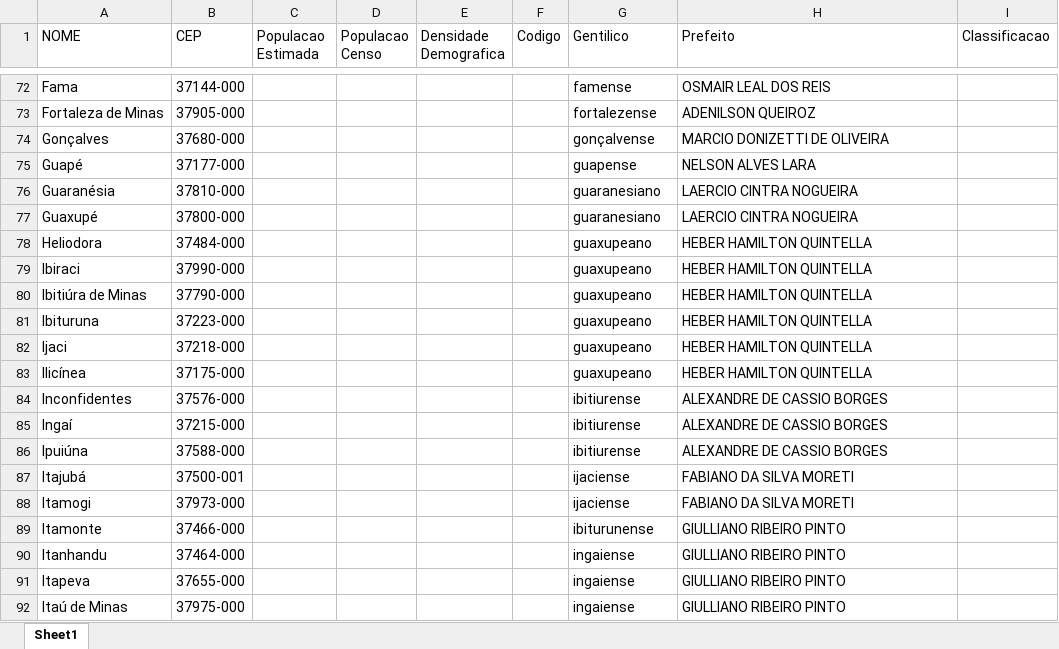
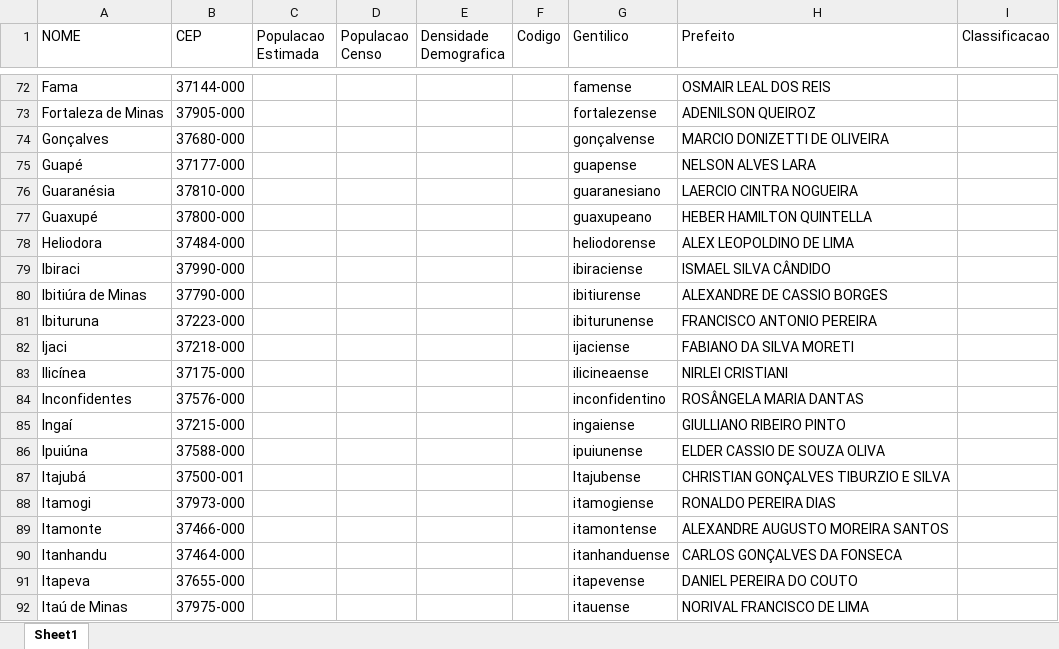
Before and after one commit to amandashichinoe/prj_Integracao_REFramework, an Excel workbook: Data/Cidades.xlsx, sheet Sheet1, drawn as a sheet; only a part is shown, gaps mark what is left out; values as stored, in another font and other column widths than the file's, no borders; the diff covers the shown part only; the diff names each change by its address in the sheet, - before the commit and + after, or states it on an @@ line.

Commit message:
corrige erro no processo InputToDataBase.xaml

```diff
--- a/Data/Cidades.xlsx (sheet Sheet1)
+++ b/Data/Cidades.xlsx (sheet Sheet1)
-G77 (Gentilico): guaranesiano
+G77 (Gentilico): guaxupeano
-H77 (Prefeito): LAERCIO CINTRA NOGUEIRA
+H77 (Prefeito): HEBER HAMILTON QUINTELLA
-G78 (Gentilico): guaxupeano
+G78 (Gentilico): heliodorense
-H78 (Prefeito): HEBER HAMILTON QUINTELLA
+H78 (Prefeito): ALEX LEOPOLDINO DE LIMA
-G79 (Gentilico): guaxupeano
+G79 (Gentilico): ibiraciense
-H79 (Prefeito): HEBER HAMILTON QUINTELLA
+H79 (Prefeito): ISMAEL SILVA CÂNDIDO
-G80 (Gentilico): guaxupeano
+G80 (Gentilico): ibitiurense
-H80 (Prefeito): HEBER HAMILTON QUINTELLA
+H80 (Prefeito): ALEXANDRE DE CASSIO BORGES
-G81 (Gentilico): guaxupeano
+G81 (Gentilico): ibiturunense
-H81 (Prefeito): HEBER HAMILTON QUINTELLA
+H81 (Prefeito): FRANCISCO ANTONIO PEREIRA
-G82 (Gentilico): guaxupeano
+G82 (Gentilico): ijaciense
-H82 (Prefeito): HEBER HAMILTON QUINTELLA
+H82 (Prefeito): FABIANO DA SILVA MORETI
-G83 (Gentilico): guaxupeano
+G83 (Gentilico): ilicineaense
-H83 (Prefeito): HEBER HAMILTON QUINTELLA
+H83 (Prefeito): NIRLEI CRISTIANI
-G84 (Gentilico): ibitiurense
+G84 (Gentilico): inconfidentino
-H84 (Prefeito): ALEXANDRE DE CASSIO BORGES
+H84 (Prefeito): ROSÂNGELA MARIA DANTAS
-G85 (Gentilico): ibitiurense
+G85 (Gentilico): ingaiense
-H85 (Prefeito): ALEXANDRE DE CASSIO BORGES
+H85 (Prefeito): GIULLIANO RIBEIRO PINTO
-G86 (Gentilico): ibitiurense
+G86 (Gentilico): ipuiunense
-H86 (Prefeito): ALEXANDRE DE CASSIO BORGES
+H86 (Prefeito): ELDER CASSIO DE SOUZA OLIVA
-G87 (Gentilico): ijaciense
+G87 (Gentilico): Itajubense
-H87 (Prefeito): FABIANO DA SILVA MORETI
+H87 (Prefeito): CHRISTIAN GONÇALVES TIBURZIO E SILVA
-G88 (Gentilico): ijaciense
+G88 (Gentilico): itamogiense
-H88 (Prefeito): FABIANO DA SILVA MORETI
+H88 (Prefeito): RONALDO PEREIRA DIAS
-G89 (Gentilico): ibiturunense
+G89 (Gentilico): itamontense
-H89 (Prefeito): GIULLIANO RIBEIRO PINTO
+H89 (Prefeito): ALEXANDRE AUGUSTO MOREIRA SANTOS
-G90 (Gentilico): ingaiense
+G90 (Gentilico): itanhanduense
-H90 (Prefeito): GIULLIANO RIBEIRO PINTO
+H90 (Prefeito): CARLOS GONÇALVES DA FONSECA
-G91 (Gentilico): ingaiense
+G91 (Gentilico): itapevense
-H91 (Prefeito): GIULLIANO RIBEIRO PINTO
+H91 (Prefeito): DANIEL PEREIRA DO COUTO
-G92 (Gentilico): ingaiense
+G92 (Gentilico): itauense
-H92 (Prefeito): GIULLIANO RIBEIRO PINTO
+H92 (Prefeito): NORIVAL FRANCISCO DE LIMA
```
Also changed, not shown: 18 edited cells elsewhere in this sheet, Data/CidadesCEP.xlsx, Data/Config.xlsx, 3 other files.
